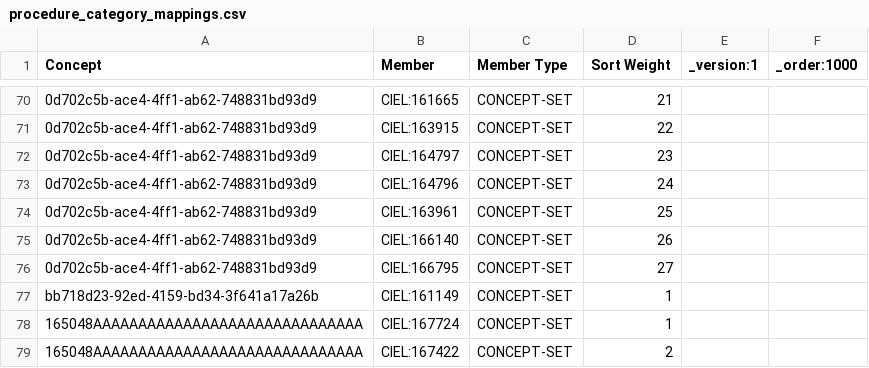
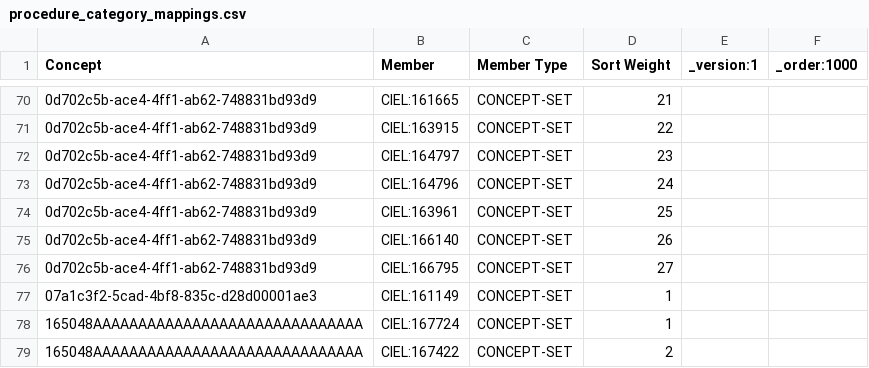
Before and after one commit to Bahmni/clinic-config, a CSV file: masterdata/configuration/conceptsets/procedure_category_mappings.csv, drawn as a sheet; only a part is shown, gaps mark what is left out; the diff names each change by its address in the sheet, - before the commit and + after, or states it on an @@ line.

```diff
--- a/masterdata/configuration/conceptsets/procedure_category_mappings.csv
+++ b/masterdata/configuration/conceptsets/procedure_category_mappings.csv
-A77 (Concept): bb718d23-92ed-4159-bd34-3f641a17a26b
+A77 (Concept): 07a1c3f2-5cad-4bf8-835c-d28d00001ae3
```
Also changed, not shown: masterdata/configuration/concepts/orders_procedure.csv, 2 other files.
